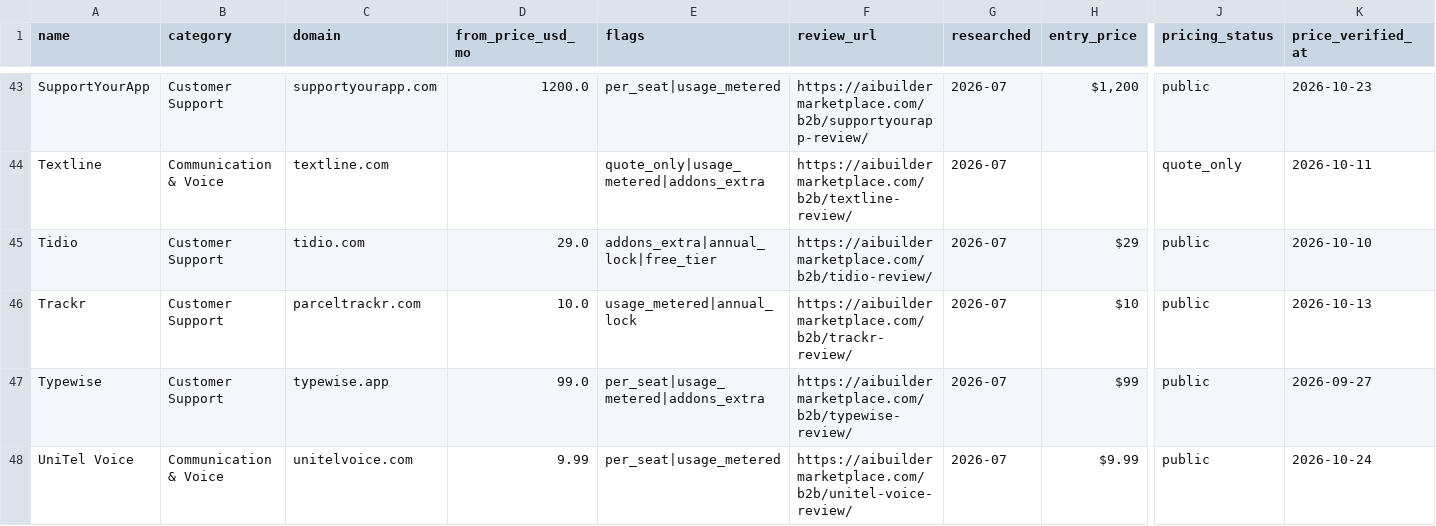
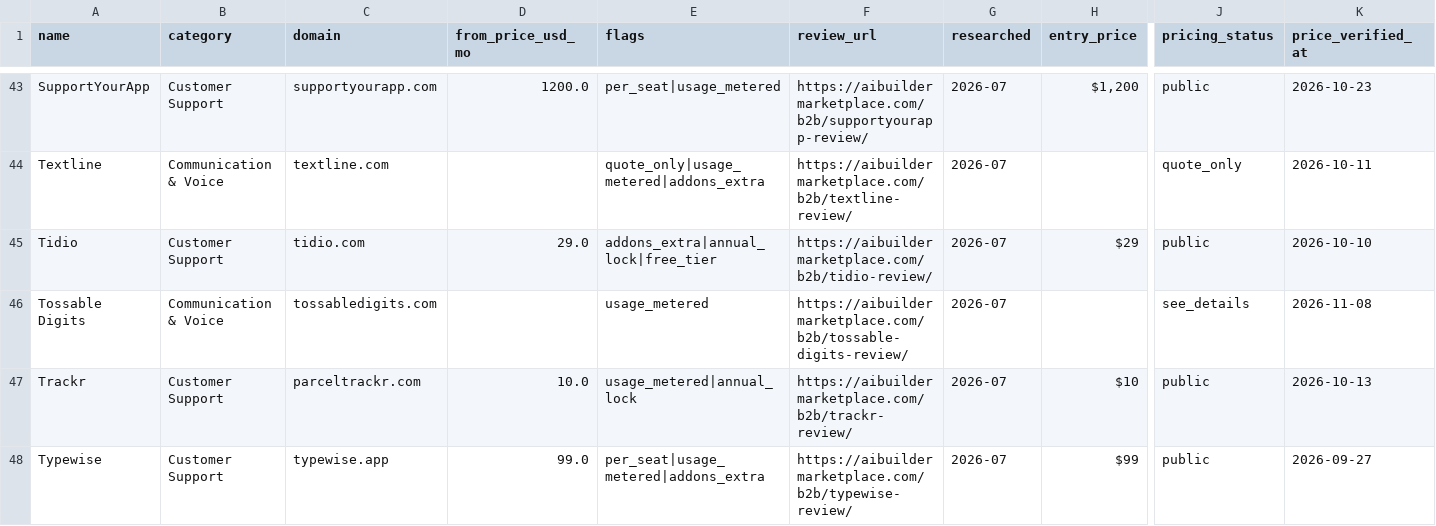
Before and after one commit to NewBegin-gif/zerotouchsupport, a CSV file: data/zts-tools.csv, drawn as a sheet; only a part is shown, gaps mark what is left out; the shorter side is filled out with more unchanged rows; rows hold the shown columns only; the diff names each change by its address in the sheet, - before the commit and + after, or states it on an @@ line.

```diff
--- a/data/zts-tools.csv
+++ b/data/zts-tools.csv
+row 46: Tossable Digits | Communication & Voice | tossabledigits.com |  | usage_metered | https://aibuildermarketplace.com/b2b/tossable-digits-review/ | 2026-07 |  | see_details | 2026-11-08
```
Also changed, not shown: data/zts-flags.csv, 57 other files.
